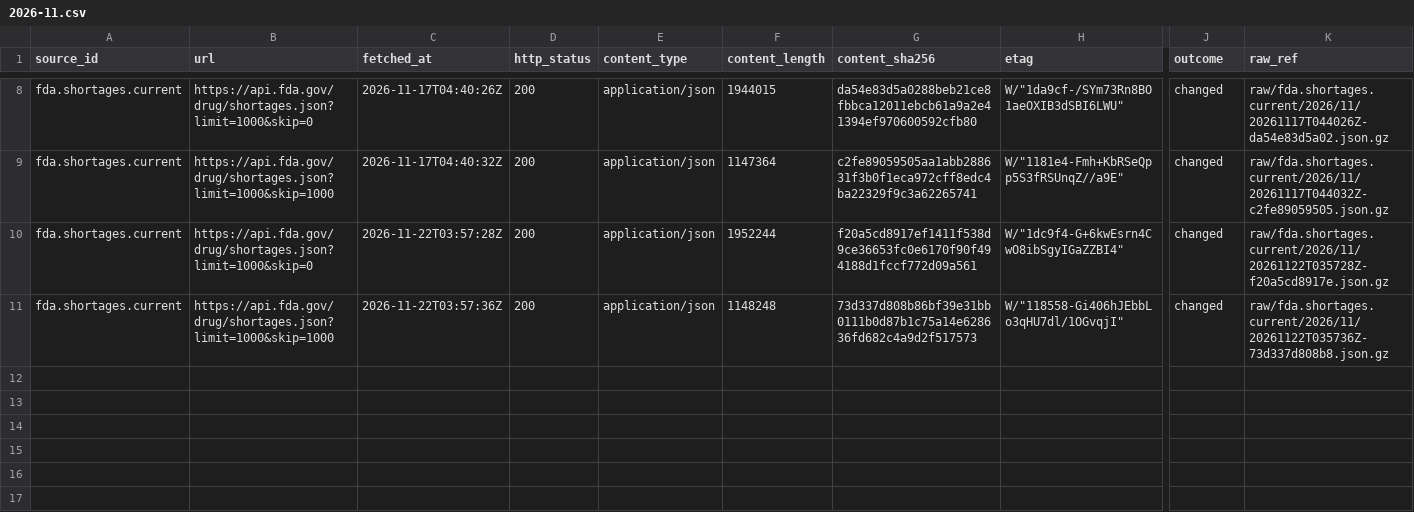
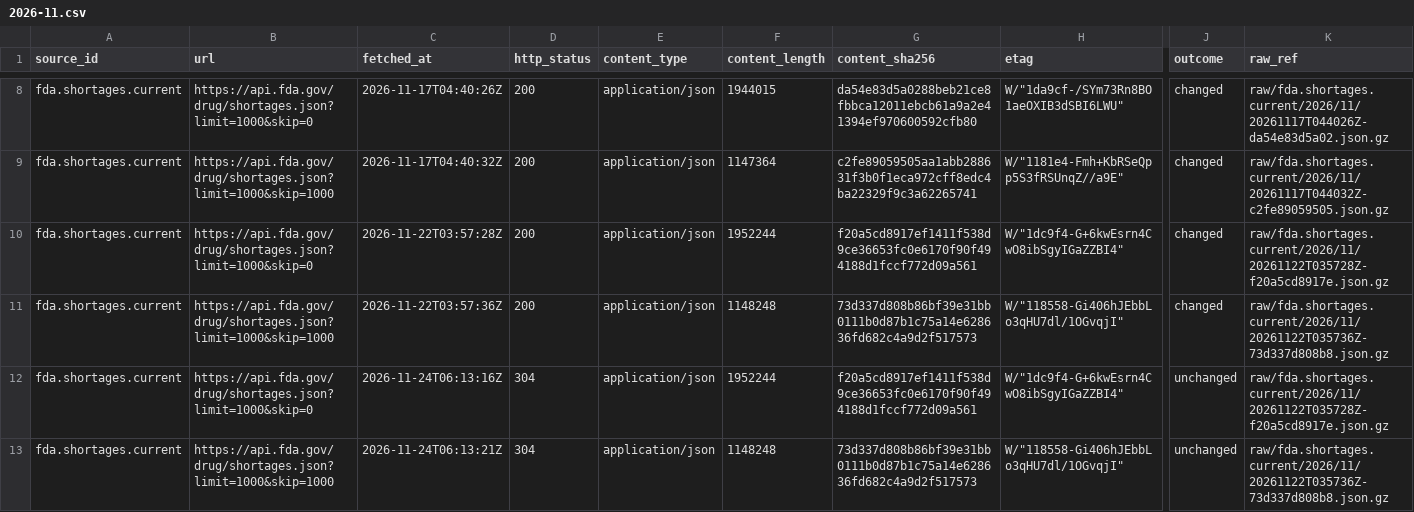
Before and after one commit to q3dresearch/wss-drug-scarcity, a CSV file: manifest/fda.shortages.current/2026-11.csv, drawn as a sheet; only a part is shown, gaps mark what is left out; rows hold the shown columns only; the diff names each change by its address in the sheet, - before the commit and + after, or states it on an @@ line.

```diff
--- a/manifest/fda.shortages.current/2026-11.csv
+++ b/manifest/fda.shortages.current/2026-11.csv
+row 12: fda.shortages.current | https://api.fda.gov/drug/shortages.json?limit=1000&skip=0 | 2026-11-24T06:13:16Z | 304 | application/json | 1952244 | f20a5cd8917ef1411f538d9ce36653fc0e6170f90f494188d1fccf772d09a561 | W/"1dc9f4-G+6kwEsrn4CwO8ibSgyIGaZZBI4" | unchanged | raw/fda.shortages.current/2026/11/20261122T035728Z-f20a5cd8917e.json.gz
+row 13: fda.shortages.current | https://api.fda.gov/drug/shortages.json?limit=1000&skip=1000 | 2026-11-24T06:13:21Z | 304 | application/json | 1148248 | 73d337d808b86bf39e31bb0111b0d87b1c75a14e628636fd682c4a9d2f517573 | W/"118558-Gi406hJEbbLo3qHU7dl/1OGvqjI" | unchanged | raw/fda.shortages.current/2026/11/20261122T035736Z-73d337d808b8.json.gz
```
Also changed, not shown: manifest/fda.complianceactions.drugs/2026-11.csv, manifest/fda.devices.shortages/2026-11.csv, 15 other files.
